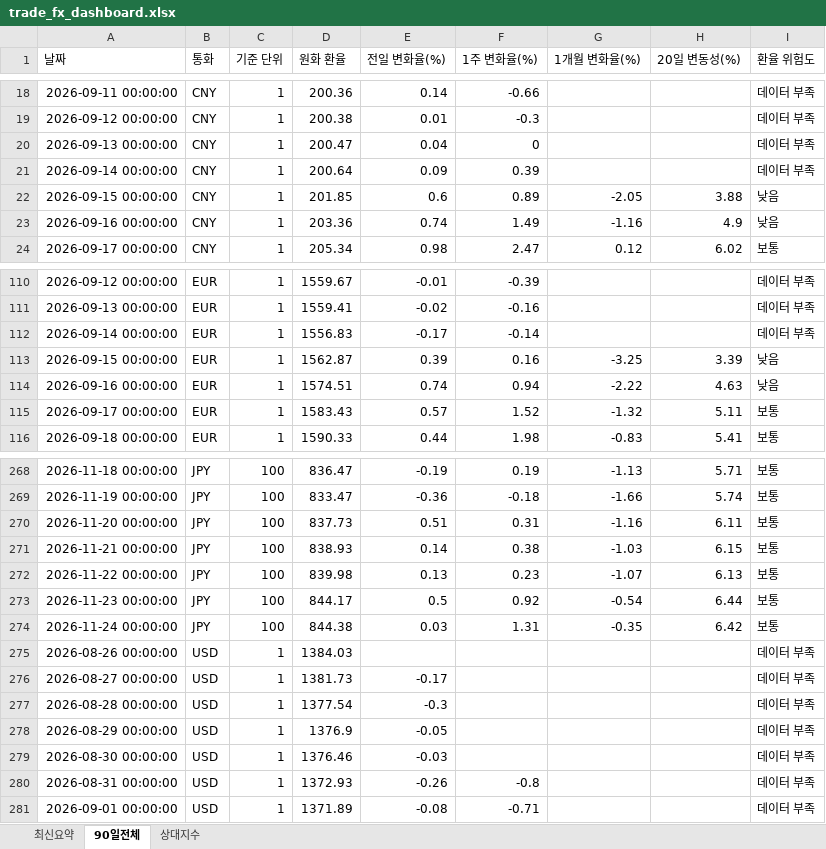
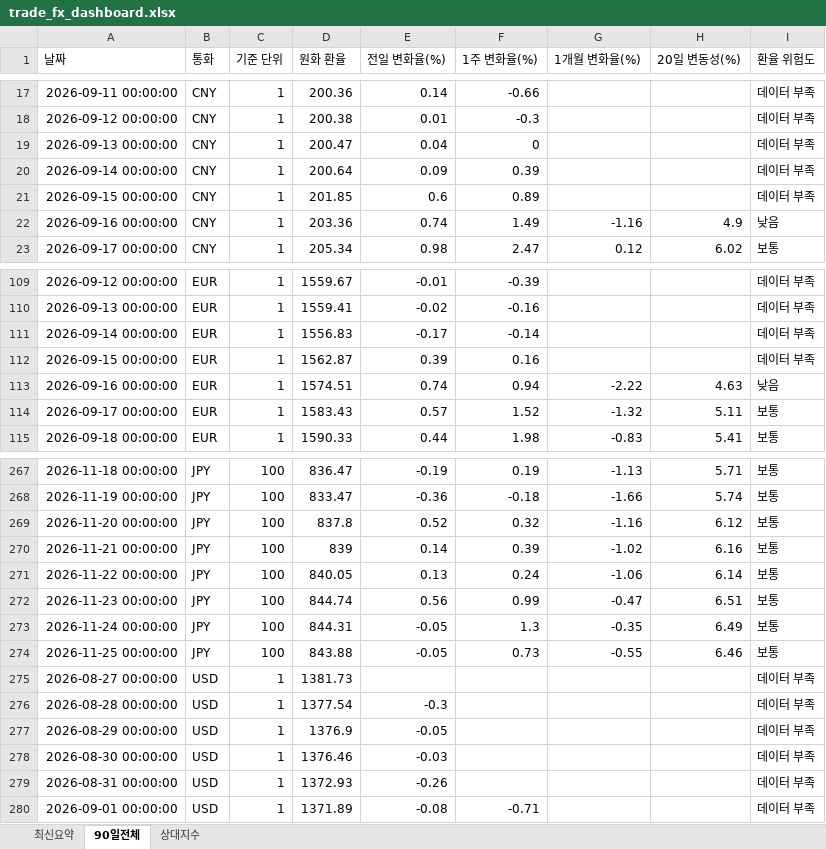
Before and after one commit to wnsdnjs867-svg/4-, an Excel workbook: trade_fx_dashboard.xlsx, sheet 90일전체, drawn as a sheet; only a part is shown, gaps mark what is left out; values as stored, in another font and other column widths than the file's, no borders; removed rows and columns are numbered as before the commit, all else as after; the diff covers the shown part only; the diff names each change by its address in the sheet, - before the commit and + after, or states it on an @@ line.

```diff
--- a/trade_fx_dashboard.xlsx (sheet 90일전체)
+++ b/trade_fx_dashboard.xlsx (sheet 90일전체)
-G21 (1개월 변화율(%)): -2.05
+G21 (1개월 변화율(%)): (empty)
-H21 (20일 변동성(%)): 3.88
+H21 (20일 변동성(%)): (empty)
-I21 (환율 위험도): 낮음
+I21 (환율 위험도): 데이터 부족
-G112 (1개월 변화율(%)): -3.25
+G112 (1개월 변화율(%)): (empty)
-H112 (20일 변동성(%)): 3.39
+H112 (20일 변동성(%)): (empty)
-I112 (환율 위험도): 낮음
+I112 (환율 위험도): 데이터 부족
-D269 (원화 환율): 837.73
+D269 (원화 환율): 837.8
-E269 (전일 변화율(%)): 0.51
+E269 (전일 변화율(%)): 0.52
-F269 (1주 변화율(%)): 0.31
+F269 (1주 변화율(%)): 0.32
-H269 (20일 변동성(%)): 6.11
+H269 (20일 변동성(%)): 6.12
-D270 (원화 환율): 838.93
+D270 (원화 환율): 839
-F270 (1주 변화율(%)): 0.38
+F270 (1주 변화율(%)): 0.39
-G270 (1개월 변화율(%)): -1.03
+G270 (1개월 변화율(%)): -1.02
-H270 (20일 변동성(%)): 6.15
+H270 (20일 변동성(%)): 6.16
-D271 (원화 환율): 839.98
+D271 (원화 환율): 840.05
-F271 (1주 변화율(%)): 0.23
+F271 (1주 변화율(%)): 0.24
-G271 (1개월 변화율(%)): -1.07
+G271 (1개월 변화율(%)): -1.06
-H271 (20일 변동성(%)): 6.13
+H271 (20일 변동성(%)): 6.14
-D272 (원화 환율): 844.17
+D272 (원화 환율): 844.74
-E272 (전일 변화율(%)): 0.5
+E272 (전일 변화율(%)): 0.56
-F272 (1주 변화율(%)): 0.92
+F272 (1주 변화율(%)): 0.99
-G272 (1개월 변화율(%)): -0.54
+G272 (1개월 변화율(%)): -0.47
-H272 (20일 변동성(%)): 6.44
+H272 (20일 변동성(%)): 6.51
-D273 (원화 환율): 844.38
+D273 (원화 환율): 844.31
-E273 (전일 변화율(%)): 0.03
+E273 (전일 변화율(%)): -0.05
-F273 (1주 변화율(%)): 1.31
+F273 (1주 변화율(%)): 1.3
-H273 (20일 변동성(%)): 6.42
+H273 (20일 변동성(%)): 6.49
-row 275: 2026-08-26 00:00:00 | USD | 1 | 1384.03 |  |  |  |  | 데이터 부족
+row 274: 2026-11-25 00:00:00 | JPY | 100 | 843.88 | -0.05 | 0.73 | -0.55 | 6.46 | 보통
-E275 (전일 변화율(%)): -0.17
+E275 (전일 변화율(%)): (empty)
-F279 (1주 변화율(%)): -0.8
+F279 (1주 변화율(%)): (empty)
```
Also changed, not shown: 3 added rows, 3 removed rows and 56 edited cells elsewhere in this sheet, sheet 상대지수, sheet 최신요약, 1 other file.
